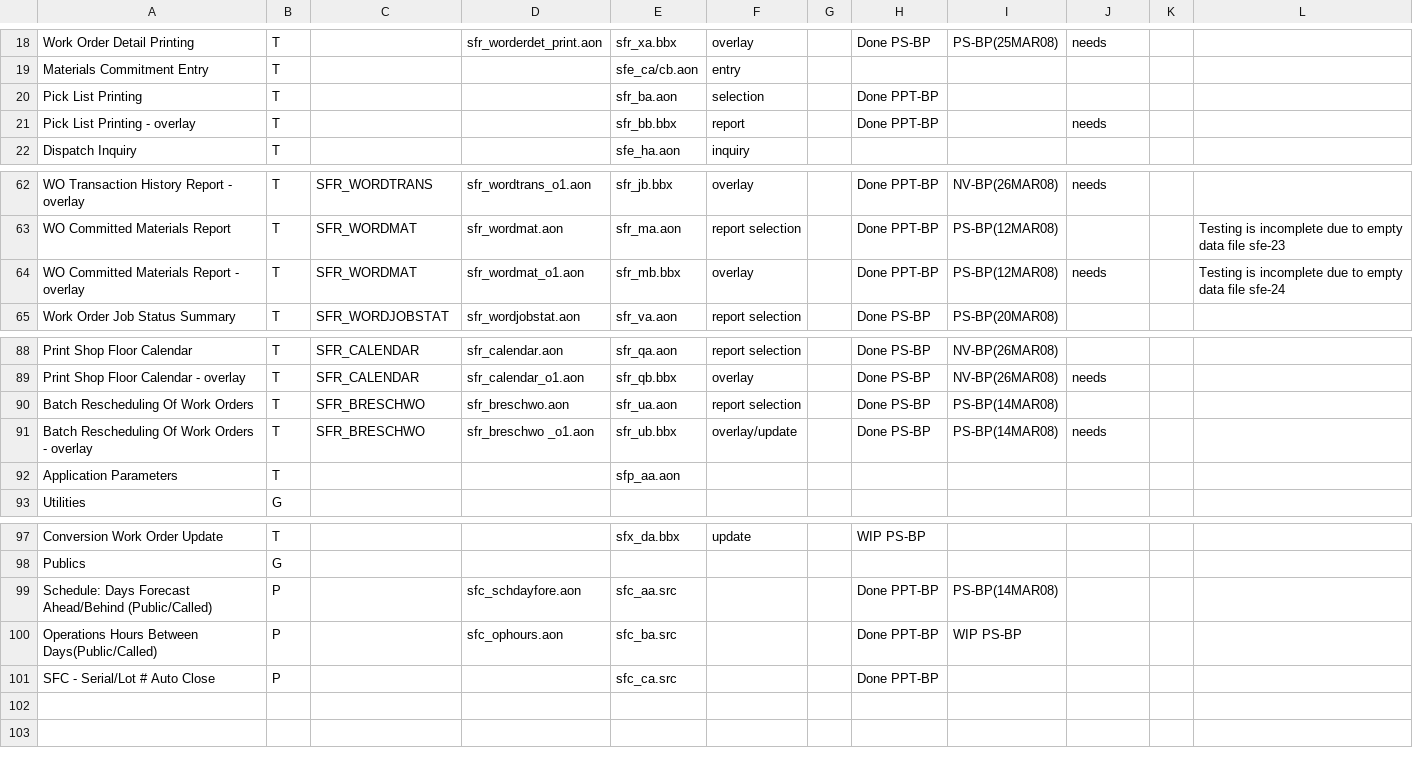
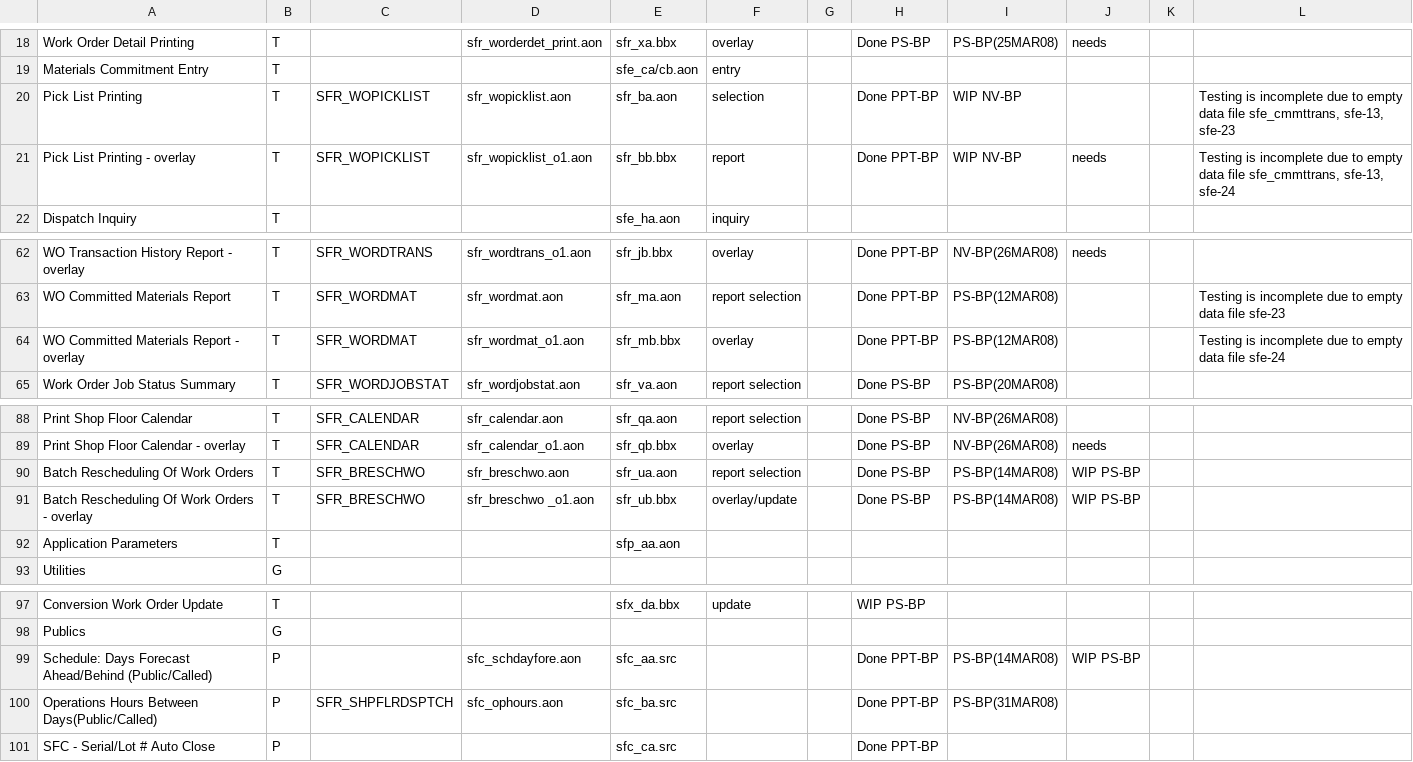
Before and after one commit to nmlynx/AddonSoftware, a CSV file: docs/ShopFloor_task_spreadsheet.csv, drawn as a sheet; only a part is shown, gaps mark what is left out; the diff covers the shown part only.

```diff
--- a/docs/ShopFloor_task_spreadsheet.csv
+++ b/docs/ShopFloor_task_spreadsheet.csv
@@ -19,4 +19,4 @@ Work Order Detail Printing,T,,sfr_worderdet_print.aon,sfr_xa.bbx,overlay,,Done P
 Materials Commitment Entry,T,,,sfe_ca/cb.aon,entry,,,,,,
-Pick List Printing,T,,,sfr_ba.aon,selection,,Done PPT-BP,,,,
-Pick List Printing - overlay,T,,,sfr_bb.bbx,report,,Done PPT-BP,,needs,,
+Pick List Printing,T,SFR_WOPICKLIST,sfr_wopicklist.aon,sfr_ba.aon,selection,,Done PPT-BP,WIP NV-BP,,,"Testing is incomplete due to empty data file sfe_cmmttrans, sfe-13, sfe-23"
+Pick List Printing - overlay,T,SFR_WOPICKLIST,sfr_wopicklist_o1.aon,sfr_bb.bbx,report,,Done PPT-BP,WIP NV-BP,needs,,"Testing is incomplete due to empty data file sfe_cmmttrans, sfe-13, sfe-24"
 Dispatch Inquiry,T,,,sfe_ha.aon,inquiry ,,,,,,
@@ -63,3 +63,3 @@ WO Transaction History Report - overlay,T,SFR_WORDTRANS,sfr_wordtrans_o1.aon,sfr
 WO Committed Materials Report,T,SFR_WORDMAT,sfr_wordmat.aon,sfr_ma.aon,report selection,,Done PPT-BP,PS-BP(12MAR08),,,Testing is incomplete due to empty data file sfe-23
-WO Committed Materials Report - overlay,T,SFR_WORDMAT,sfr_wordmat_o1.aon,sfr_mb.bbx,overlay,,Done PPT-BP,PS-BP(12MAR08),needs,,Testing is incomplete due to empty data file sfe-24
+WO Committed Materials Report - overlay,T,SFR_WORDMAT,sfr_wordmat_o1.aon,sfr_mb.bbx,overlay,,Done PPT-BP,PS-BP(12MAR08),,,Testing is incomplete due to empty data file sfe-24
 Work Order Job Status Summary,T,SFR_WORDJOBSTAT,sfr_wordjobstat.aon ,sfr_va.aon,report selection,,Done PS-BP,PS-BP(20MAR08),,,
@@ -89,4 +89,4 @@ Print Shop Floor Calendar,T,SFR_CALENDAR,sfr_calendar.aon,sfr_qa.aon,report sele
 Print Shop Floor Calendar - overlay,T,SFR_CALENDAR,sfr_calendar_o1.aon,sfr_qb.bbx,overlay,,Done PS-BP,NV-BP(26MAR08),needs
-Batch Rescheduling Of Work Orders,T,SFR_BRESCHWO,sfr_breschwo.aon,sfr_ua.aon,report selection,,Done PS-BP,PS-BP(14MAR08),
-Batch Rescheduling Of Work Orders - overlay,T,SFR_BRESCHWO,sfr_breschwo _o1.aon,sfr_ub.bbx,overlay/update,,Done PS-BP,PS-BP(14MAR08),needs
+Batch Rescheduling Of Work Orders,T,SFR_BRESCHWO,sfr_breschwo.aon,sfr_ua.aon,report selection,,Done PS-BP,PS-BP(14MAR08),WIP PS-BP
+Batch Rescheduling Of Work Orders - overlay,T,SFR_BRESCHWO,sfr_breschwo _o1.aon,sfr_ub.bbx,overlay/update,,Done PS-BP,PS-BP(14MAR08),WIP PS-BP
 Application Parameters,T,,,sfp_aa.aon,,,,,
@@ -99,2 +99,2 @@ Publics,G,,,,,,,
-Schedule: Days Forecast Ahead/Behind (Public/Called),P,,sfc_schdayfore.aon,sfc_aa.src,,,Done PPT-BP,PS-BP(14MAR08)
-Operations Hours Between Days(Public/Called),P,,sfc_ophours.aon,sfc_ba.src,,,Done PPT-BP,WIP PS-BP
+Schedule: Days Forecast Ahead/Behind (Public/Called),P,,sfc_schdayfore.aon,sfc_aa.src,,,Done PPT-BP,PS-BP(14MAR08),WIP PS-BP
+Operations Hours Between Days(Public/Called),P,SFR_SHPFLRDSPTCH,sfc_ophours.aon,sfc_ba.src,,,Done PPT-BP,PS-BP(31MAR08),
```
Also changed, not shown: 30 edited cells elsewhere in this file.
